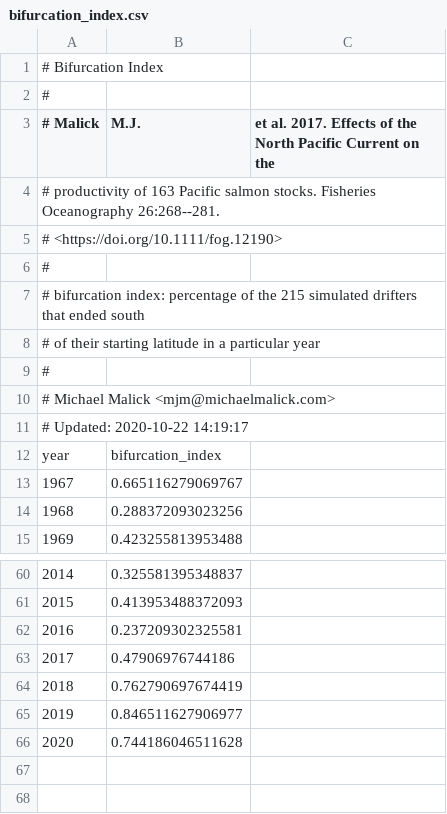
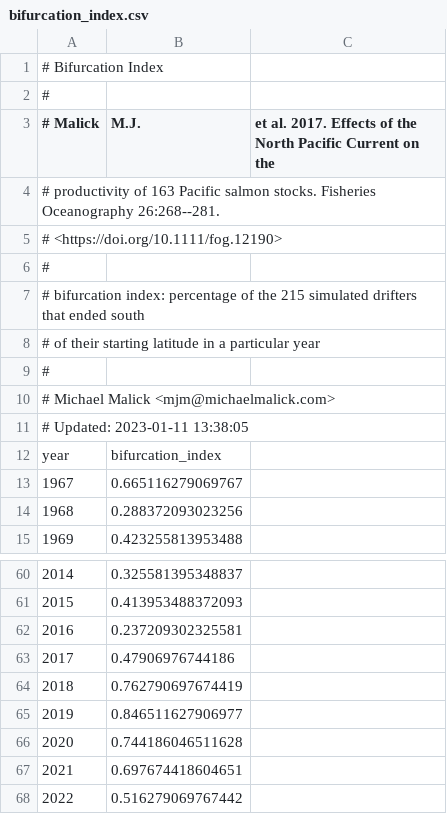
Before and after one commit to michaelmalick/bifurcation-index, a CSV file: share/bifurcation_index.csv, drawn as a sheet; only a part is shown, gaps mark what is left out; the diff names each change by its address in the sheet, - before the commit and + after, or states it on an @@ line.

```diff
--- a/share/bifurcation_index.csv
+++ b/share/bifurcation_index.csv
@@ column A (# Malick) renumbered in row 11 @@
+row 67: 2021 | 0.697674418604651
+row 68: 2022 | 0.516279069767442
```
Also changed, not shown: 6 other files.
